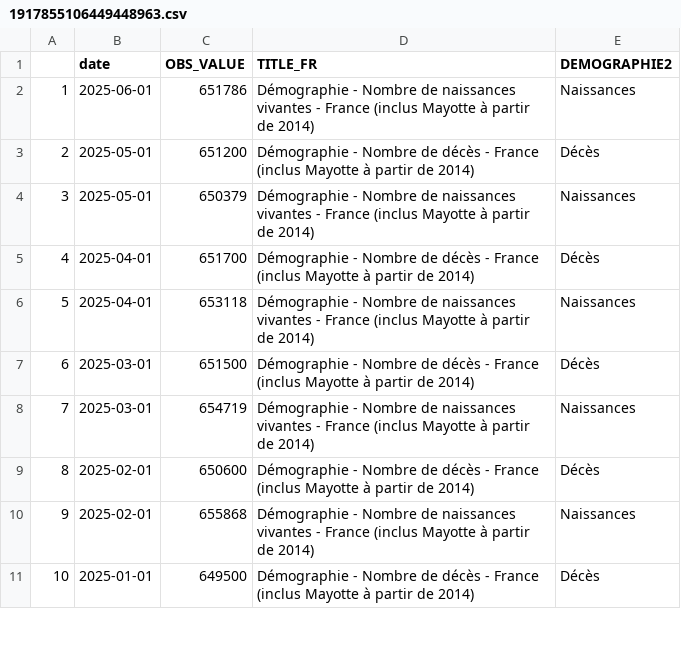
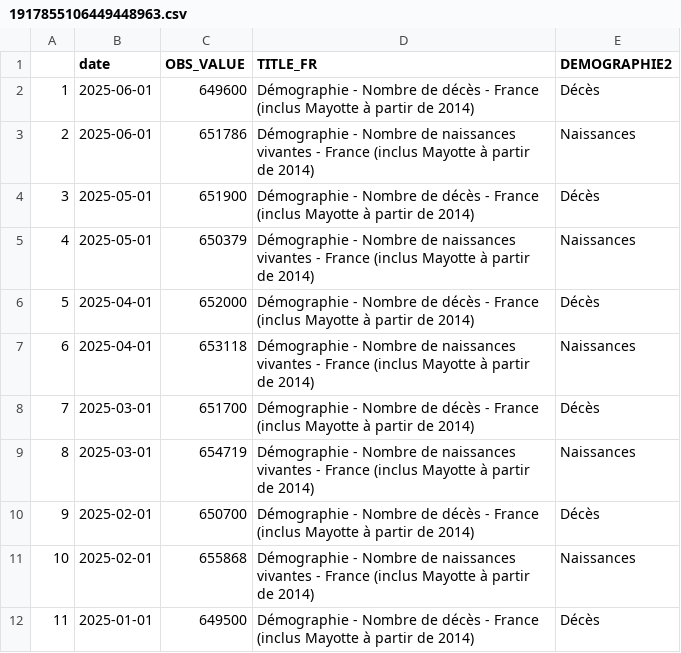
Before and after one commit to Francois-Geerolf/twitter, a CSV file: csv/1917855106449448963.csv, drawn as a sheet; only a part is shown; addresses are those after the commit; the diff names each change by its address in the sheet, - before the commit and + after, or states it on an @@ line.

```diff
--- a/csv/1917855106449448963.csv
+++ b/csv/1917855106449448963.csv
+row 2: 1 | 2025-06-01 | 649600 | Démographie - Nombre de décès - France (inclus Mayotte à partir de 2014) | Décès
@@ column A renumbered from row 3 down @@
-C4 (OBS_VALUE): 651200
+C4 (OBS_VALUE): 651900
-C6 (OBS_VALUE): 651700
+C6 (OBS_VALUE): 652000
-C8 (OBS_VALUE): 651500
+C8 (OBS_VALUE): 651700
-C10 (OBS_VALUE): 650600
+C10 (OBS_VALUE): 650700
```
Also changed, not shown: csv/1879257670223573007.csv, 14 other files.
